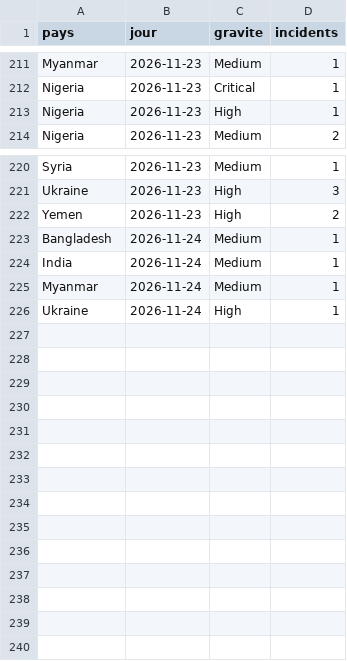
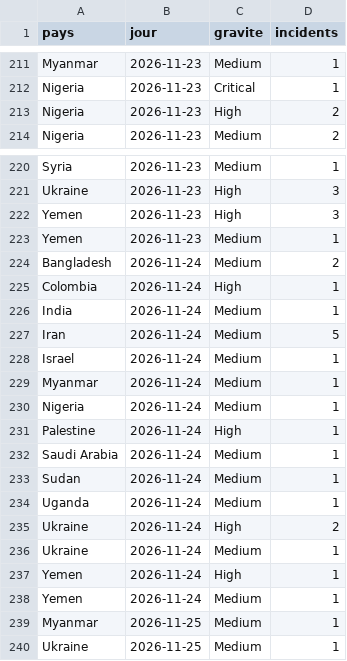
Before and after one commit to Othman-Benbrahim/metac-bot-template, a CSV file: registre/violationswatch-comptes.csv, drawn as a sheet; only a part is shown, gaps mark what is left out.

Commit message:
registre : Violations Watch du 2026-11-26

```diff
--- a/registre/violationswatch-comptes.csv
+++ b/registre/violationswatch-comptes.csv
@@ -212,3 +212,3 @@ Myanmar,2026-11-23,Medium,1
 Nigeria,2026-11-23,Critical,1
-Nigeria,2026-11-23,High,1
+Nigeria,2026-11-23,High,2
 Nigeria,2026-11-23,Medium,2
@@ -221,6 +221,20 @@ Syria,2026-11-23,Medium,1
 Ukraine,2026-11-23,High,3
-Yemen,2026-11-23,High,2
-Bangladesh,2026-11-24,Medium,1
+Yemen,2026-11-23,High,3
+Yemen,2026-11-23,Medium,1
+Bangladesh,2026-11-24,Medium,2
+Colombia,2026-11-24,High,1
 India,2026-11-24,Medium,1
+Iran,2026-11-24,Medium,5
+Israel,2026-11-24,Medium,1
 Myanmar,2026-11-24,Medium,1
-Ukraine,2026-11-24,High,1
+Nigeria,2026-11-24,Medium,1
+Palestine,2026-11-24,High,1
+Saudi Arabia,2026-11-24,Medium,1
+Sudan,2026-11-24,Medium,1
+Uganda,2026-11-24,Medium,1
+Ukraine,2026-11-24,High,2
+Ukraine,2026-11-24,Medium,1
+Yemen,2026-11-24,High,1
+Yemen,2026-11-24,Medium,1
+Myanmar,2026-11-25,Medium,1
+Ukraine,2026-11-25,Medium,1
```
